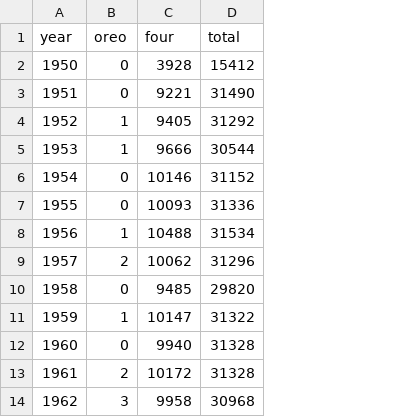
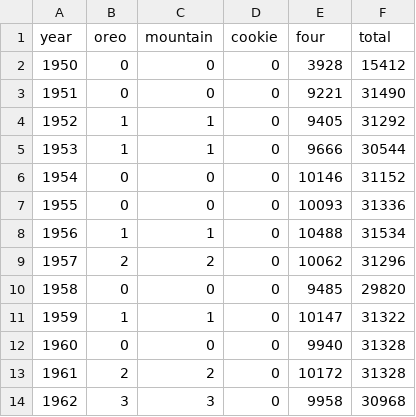
Before and after one commit to the-pudding/oreo, a CSV file: public/assets/data/xd-nyt-oreo-1950.csv, drawn as a sheet; only a part is shown; the diff names each change by its address in the sheet, - before the commit and + after, or states it on an @@ line.

```diff
--- a/public/assets/data/xd-nyt-oreo-1950.csv
+++ b/public/assets/data/xd-nyt-oreo-1950.csv
+column C (mountain), rows 2-14: 0 | 0 | 1 | 1 | 0 | 0 | 1 | 2 | 0 | 1 | 0 | 2 | 3
+column D (cookie), rows 2-14: all 0
```
Also changed, not shown: src/data/xd-nyt-oreo-1950.csv, 12 other files.
